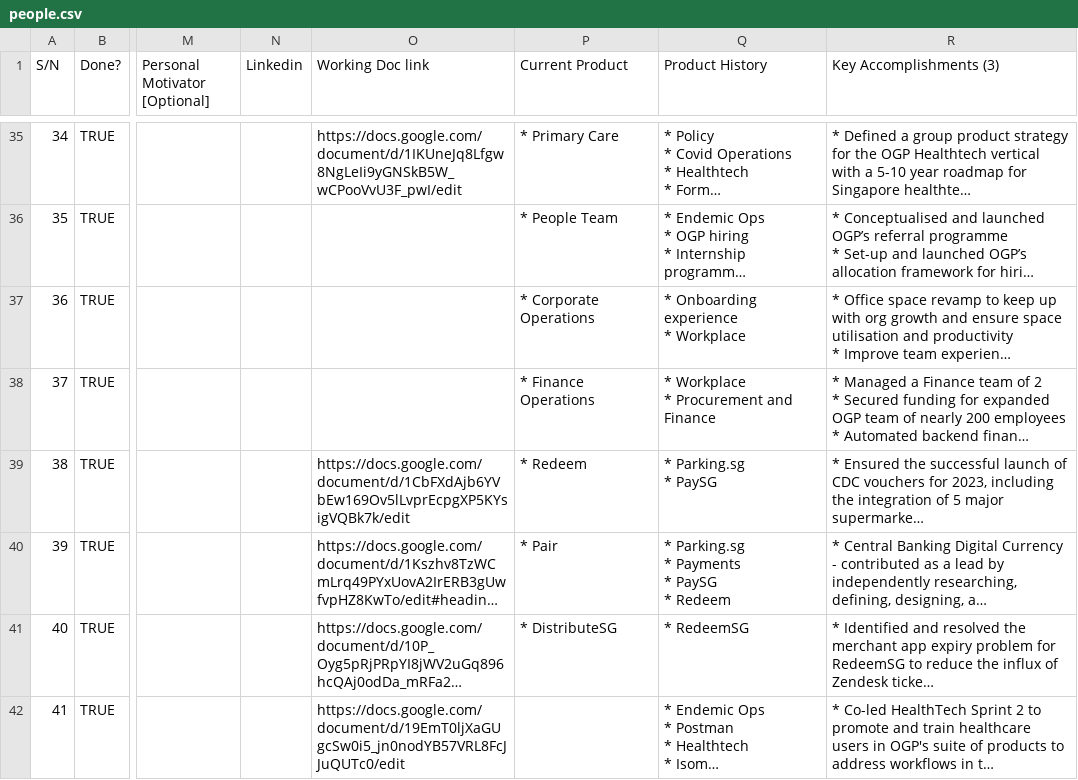
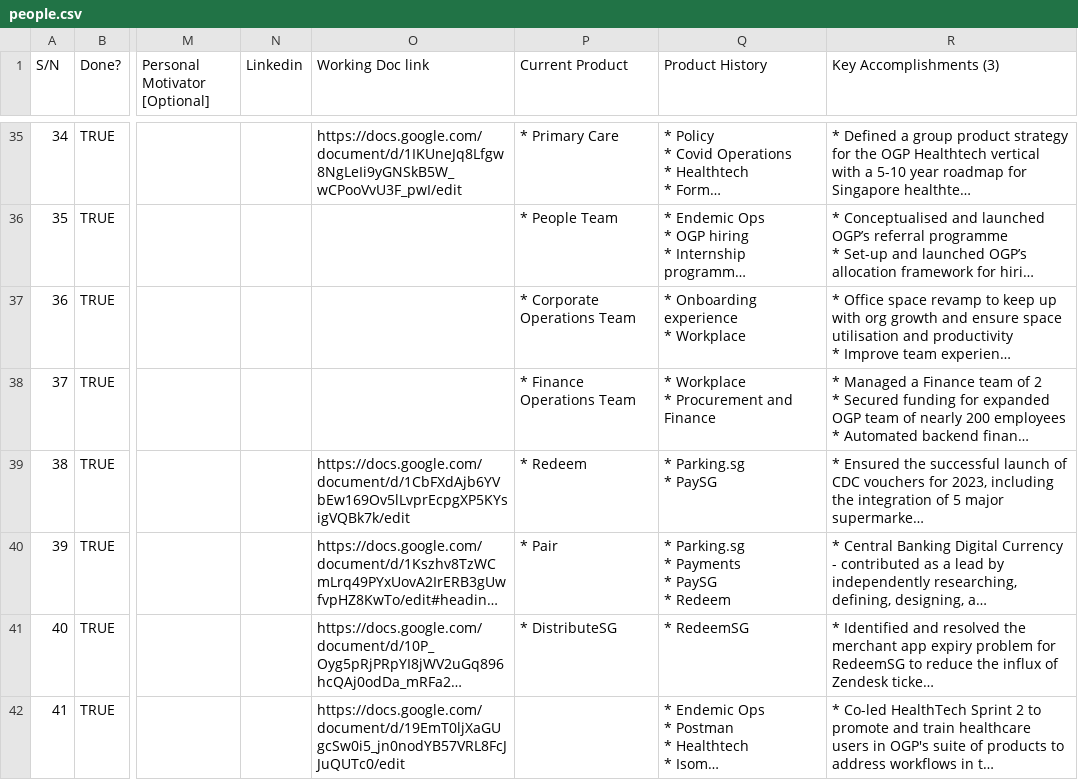
Before and after one commit to isomerpages/ogp, a CSV file: _about-us/people.csv, drawn as a sheet; only a part is shown, gaps mark what is left out; long unchanged cells end in …; the diff covers the shown part only; the diff names each change by its address in the sheet, - before the commit and + after, or states it on an @@ line.

```diff
--- a/_about-us/people.csv
+++ b/_about-us/people.csv
-P37 (Current Product): * Corporate Operations
+P37 (Current Product): * Corporate Operations Team
-P38 (Current Product): * Finance Operations
+P38 (Current Product): * Finance Operations Team
```
Also changed, not shown: 6 edited cells elsewhere in this file, 9 other files.
